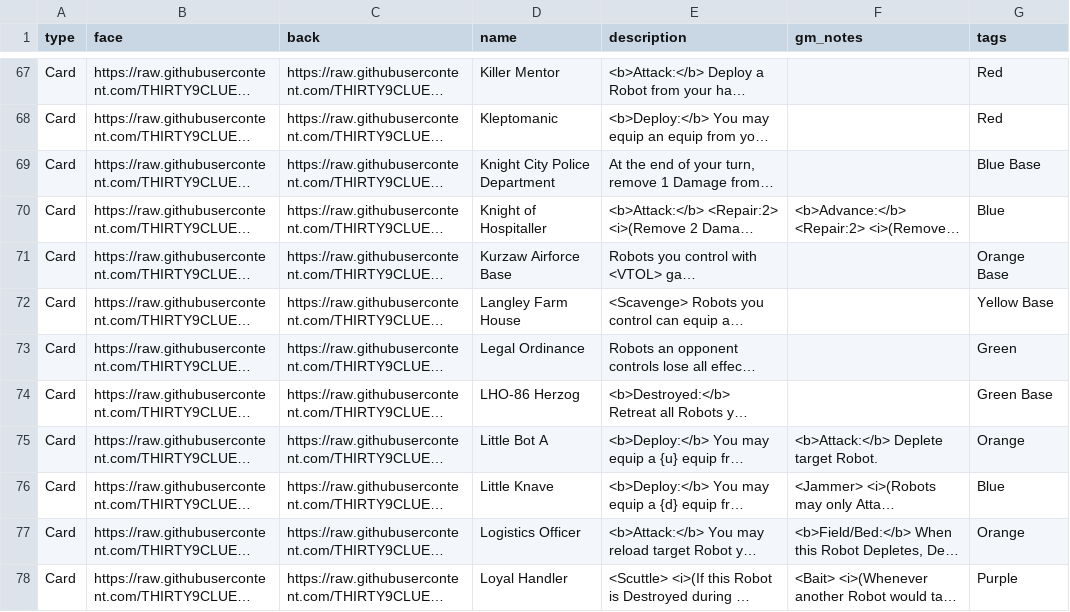
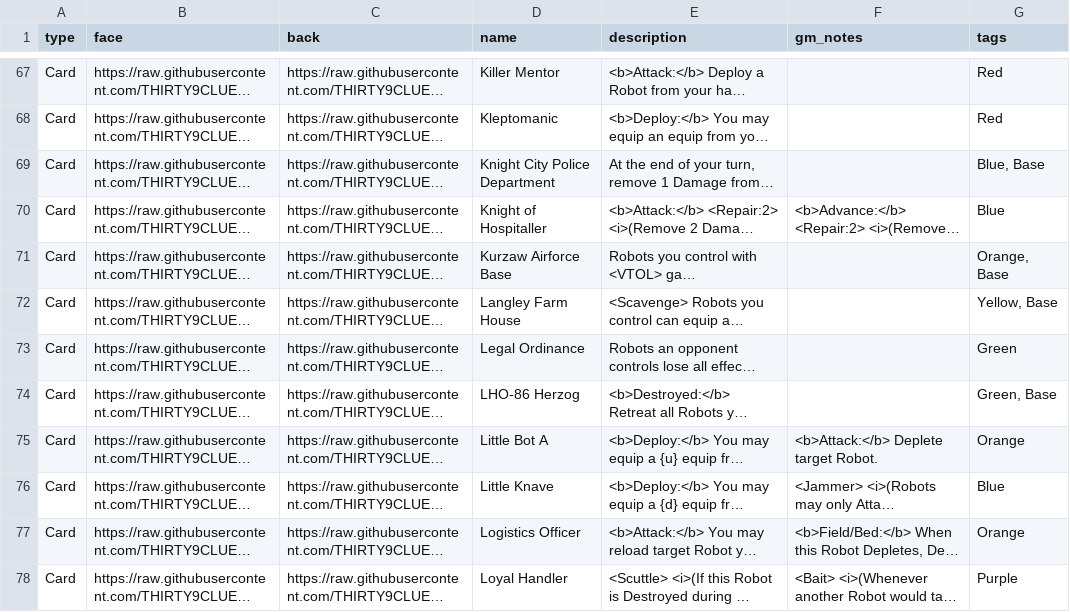
Before and after one commit to THIRTY9CLUES/Resin-Wars, a CSV file: PBPP SET 0.04 MASTER - Card Automation.csv, drawn as a sheet; only a part is shown, gaps mark what is left out; long unchanged cells end in …; the diff covers the shown part only; the diff names each change by its address in the sheet, - before the commit and + after, or states it on an @@ line.

Commit message:
Update PBPP SET 0.04 MASTER - Card Automation.csv

```diff
--- a/PBPP SET 0.04 MASTER - Card Automation.csv
+++ b/PBPP SET 0.04 MASTER - Card Automation.csv
-G69 (tags): Blue Base
+G69 (tags): Blue, Base
-G71 (tags): Orange Base
+G71 (tags): Orange, Base
-G72 (tags): Yellow Base
+G72 (tags): Yellow, Base
-G74 (tags): Green Base
+G74 (tags): Green, Base
```
Also changed, not shown: 17 edited cells elsewhere in this file.
